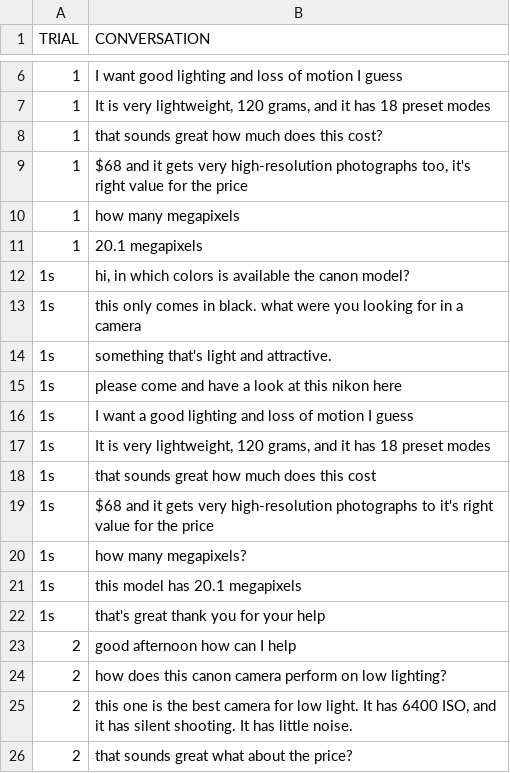
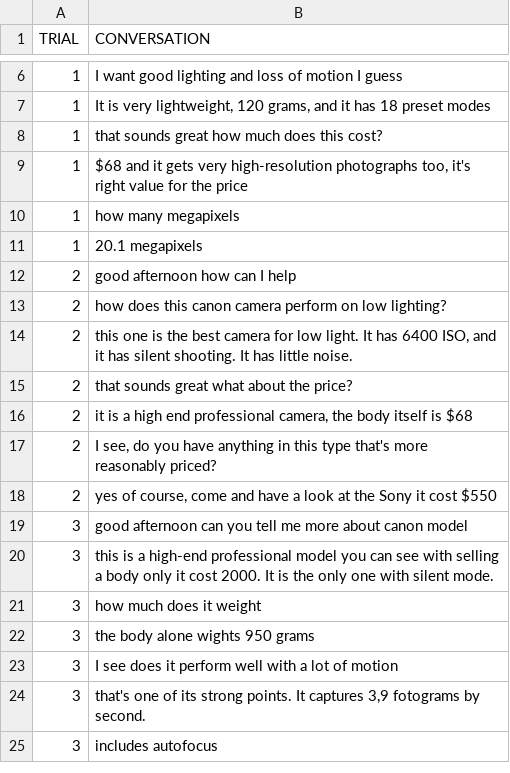
Before and after one commit to VictorPozoFernandez/ai4hri, a CSV file: scripts/simplified_database.csv, drawn as a sheet; only a part is shown, gaps mark what is left out; the shorter side is filled out with more unchanged rows.

```diff
--- a/scripts/simplified_database.csv
+++ b/scripts/simplified_database.csv
@@ -11,13 +11,2 @@ TRIAL,CONVERSATION
 1,20.1 megapixels
-1s,"hi, in which colors is available the canon model?"
-1s,this only comes in black. what were you looking for in a camera
-1s,something that's light and attractive.
-1s,"please come and have a look at this nikon here"
-1s,I want a good lighting and loss of motion I guess
-1s,"It is very lightweight, 120 grams, and it has 18 preset modes"
-1s,that sounds great how much does this cost
-1s,$68 and it gets very high-resolution photographs to it's right value for the price
-1s,how many megapixels?
-1s,this model has 20.1 megapixels
-1s,that's great thank you for your help
 2,good afternoon how can I help
```
Also changed, not shown: 5 other files.
